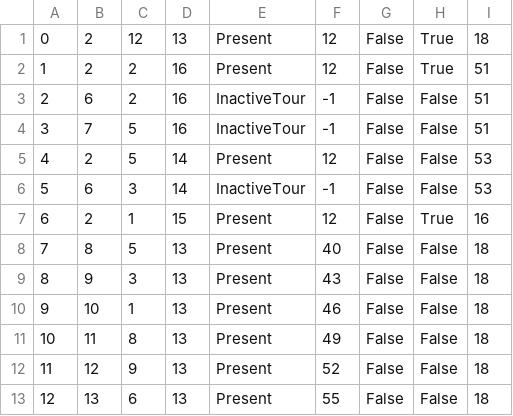
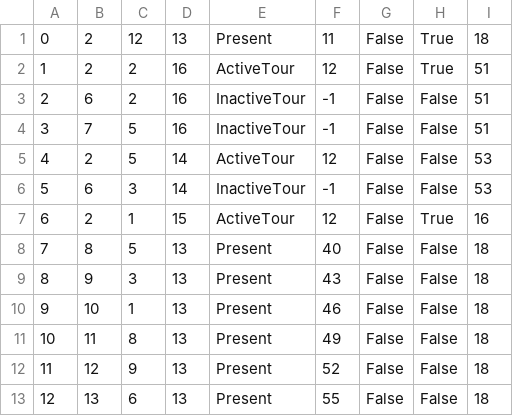
Before and after one commit to jblanusa13/SimsProjekat, a CSV file: ProjectSims/ProjectSims/Resources/Data/reservationtour.csv, drawn as a sheet; only a part is shown.

```diff
--- a/ProjectSims/ProjectSims/Resources/Data/reservationtour.csv
+++ b/ProjectSims/ProjectSims/Resources/Data/reservationtour.csv
@@ -1,8 +1,8 @@
-0|2|12|13|Present|12|False|True|18
-1|2|2|16|Present|12|False|True|51
+0|2|12|13|Present|11|False|True|18
+1|2|2|16|ActiveTour|12|False|True|51
 2|6|2|16|InactiveTour|-1|False|False|51
 3|7|5|16|InactiveTour|-1|False|False|51
-4|2|5|14|Present|12|False|False|53
+4|2|5|14|ActiveTour|12|False|False|53
 5|6|3|14|InactiveTour|-1|False|False|53
-6|2|1|15|Present|12|False|True|16
+6|2|1|15|ActiveTour|12|False|True|16
 7|8|5|13|Present|40|False|False|18
```
Also changed, not shown: ProjectSims/ProjectSims/Resources/Data/keypoint.csv, ProjectSims/ProjectSims/Resources/Data/tour.csv, 26 other files.
